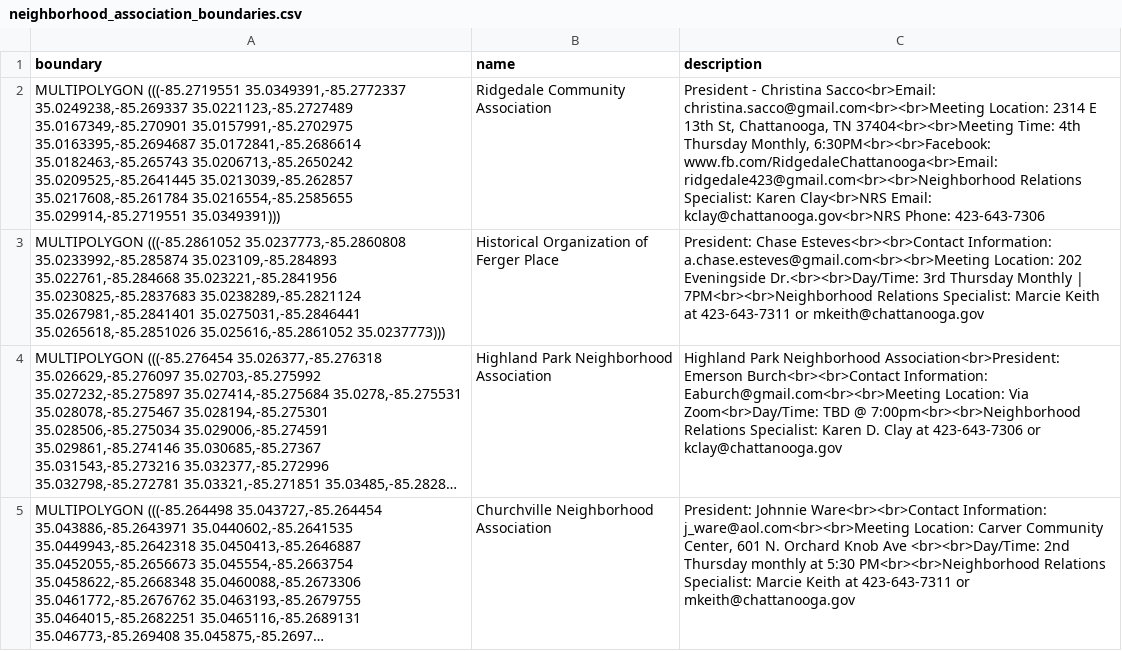
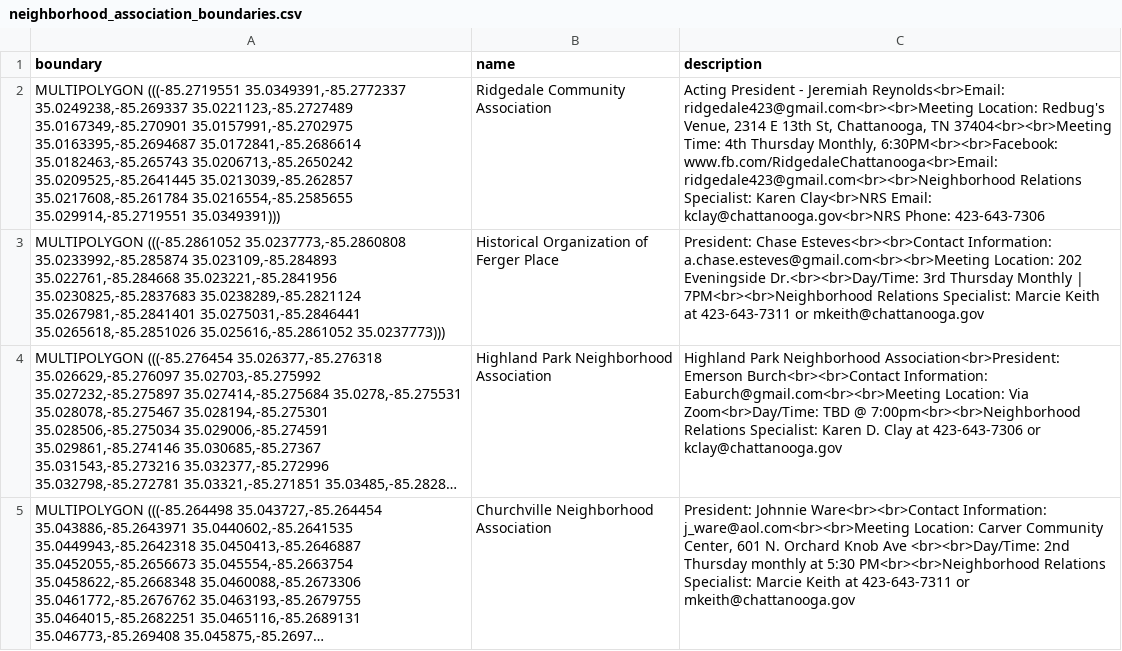
Before and after one commit to officeofperformancemanagement/neighborhood_association_boundaries, a CSV file: files/neighborhood_association_boundaries.csv, drawn as a sheet; only a part is shown; long unchanged cells end in …; the diff names each change by its address in the sheet, - before the commit and + after, or states it on an @@ line.

```diff
--- a/files/neighborhood_association_boundaries.csv
+++ b/files/neighborhood_association_boundaries.csv
-C2 (description): President - Christina Sacco<br>Email: christina.sacco@gmail.com<br><br>Meeting Location: 2314 E…
+C2 (description): Acting President - Jeremiah Reynolds<br>Email: ridgedale423@gmail.com<br><br>Meeting Location: Redbug's Venue, 2314 E…
```
